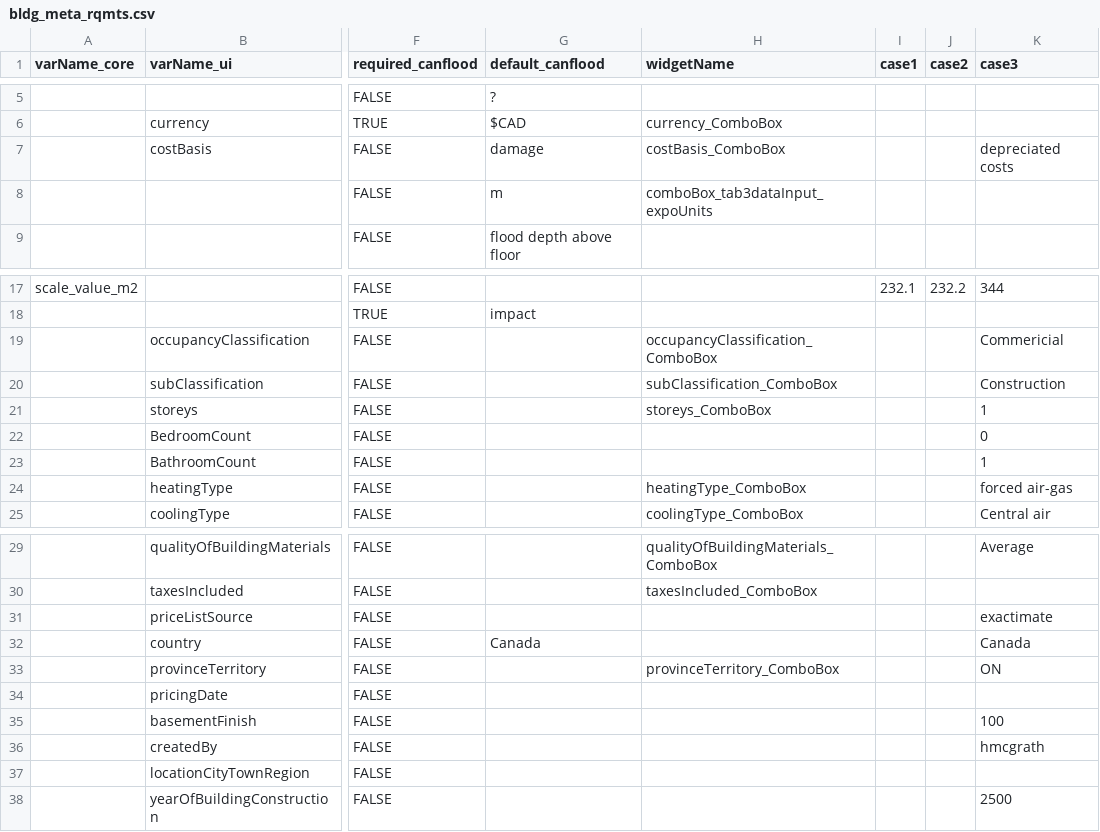
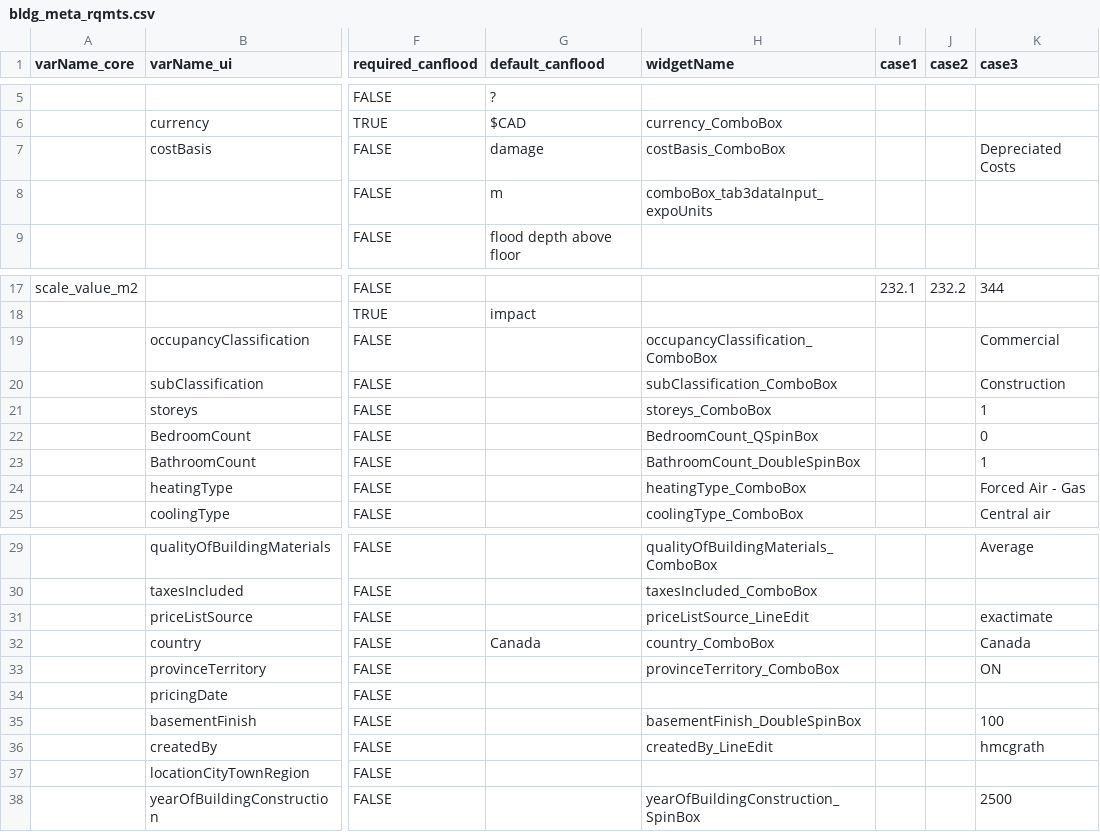
Before and after one commit to NRCan/CanCurve, a CSV file: cancurve/bldgs/bldg_meta_rqmts.csv, drawn as a sheet; only a part is shown, gaps mark what is left out; the diff names each change by its address in the sheet, - before the commit and + after, or states it on an @@ line.

Commit message:
clean up case3

```diff
--- a/cancurve/bldgs/bldg_meta_rqmts.csv
+++ b/cancurve/bldgs/bldg_meta_rqmts.csv
-K7 (case3): depreciated costs
+K7 (case3): Depreciated Costs
-K19 (case3): Commericial
+K19 (case3): Commercial
-H22 (widgetName): (empty)
+H22 (widgetName): BedroomCount_QSpinBox
-H23 (widgetName): (empty)
+H23 (widgetName): BathroomCount_DoubleSpinBox
-K24 (case3): forced air-gas
+K24 (case3): Forced Air - Gas
-H31 (widgetName): (empty)
+H31 (widgetName): priceListSource_LineEdit
-H32 (widgetName): (empty)
+H32 (widgetName): country_ComboBox
-H35 (widgetName): (empty)
+H35 (widgetName): basementFinish_DoubleSpinBox
-H36 (widgetName): (empty)
+H36 (widgetName): createdBy_LineEdit
-H38 (widgetName): (empty)
+H38 (widgetName): yearOfBuildingConstruction_SpinBox
```
Also changed, not shown: 3 other files.
